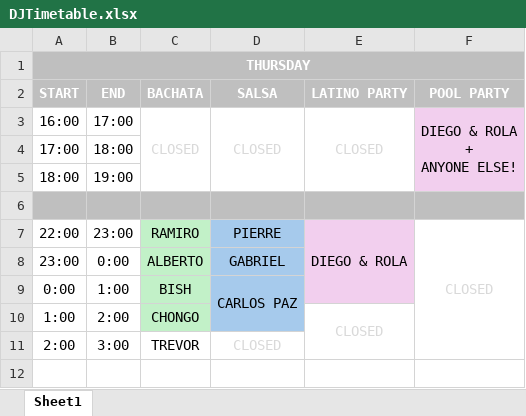
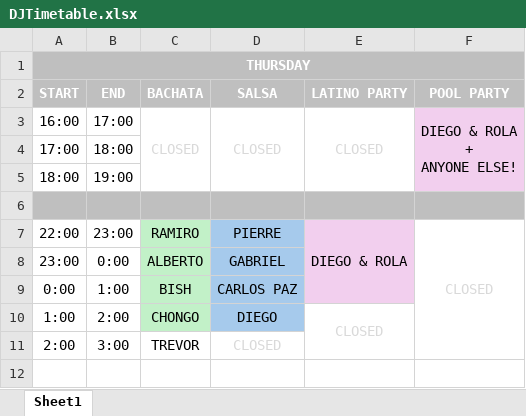
Before and after one commit to SalsaAddict/BOSMAJ24, an Excel workbook: sql/DJTimetable.xlsx, sheet Sheet1, drawn as a sheet; only a part is shown; values as stored, in another font and other column widths than the file's, no borders; the diff names each change by its address in the sheet, - before the commit and + after, or states it on an @@ line.

```diff
--- a/sql/DJTimetable.xlsx (sheet Sheet1)
+++ b/sql/DJTimetable.xlsx (sheet Sheet1)
-D9:D10 merged
-D10: (empty)
+D10: DIEGO
```
Also changed, not shown: 1 other file.
